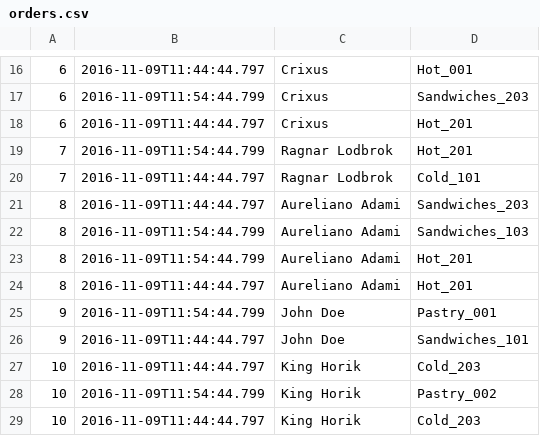
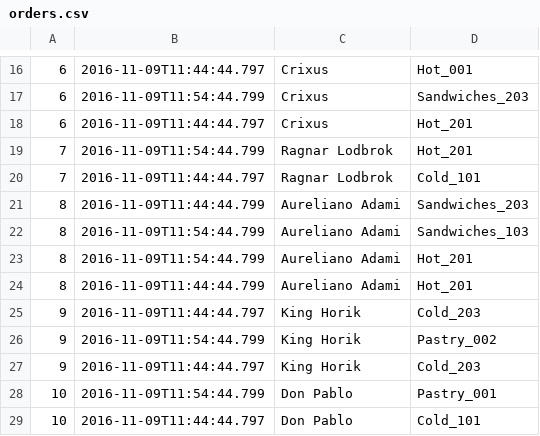
Before and after one commit to DjouzarAbassebay/F21Project, a CSV file: orders.csv, drawn as a sheet; only a part is shown, gaps mark what is left out.

```diff
--- a/orders.csv
+++ b/orders.csv
@@ -20,10 +20,10 @@
 7;2016-11-09T11:44:44.797;Ragnar Lodbrok;Cold_101
-8;2016-11-09T11:44:44.797;Aureliano Adami;Sandwiches_203
+8;2016-11-09T11:44:44.799;Aureliano Adami;Sandwiches_203
 8;2016-11-09T11:54:44.799;Aureliano Adami;Sandwiches_103
 8;2016-11-09T11:54:44.799;Aureliano Adami;Hot_201
-8;2016-11-09T11:44:44.797;Aureliano Adami;Hot_201
-9;2016-11-09T11:54:44.799;John Doe;Pastry_001
-9;2016-11-09T11:44:44.797;John Doe;Sandwiches_101
-10;2016-11-09T11:44:44.797;King Horik;Cold_203
-10;2016-11-09T11:54:44.799;King Horik;Pastry_002
-10;2016-11-09T11:44:44.797;King Horik;Cold_203
+8;2016-11-09T11:44:44.799;Aureliano Adami;Hot_201
+9;2016-11-09T11:44:44.797;King Horik;Cold_203
+9;2016-11-09T11:54:44.799;King Horik;Pastry_002
+9;2016-11-09T11:44:44.797;King Horik;Cold_203
+10;2016-11-09T11:54:44.799;Don Pablo;Pastry_001
+10;2016-11-09T11:44:44.797;Don Pablo;Cold_101
```
Also changed, not shown: 20 other files.
